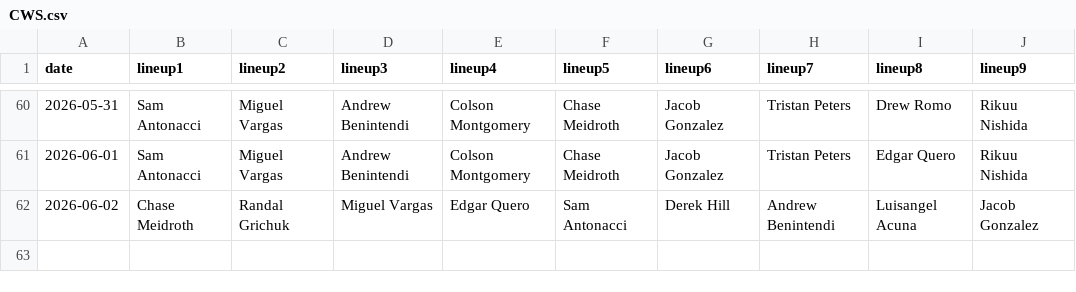
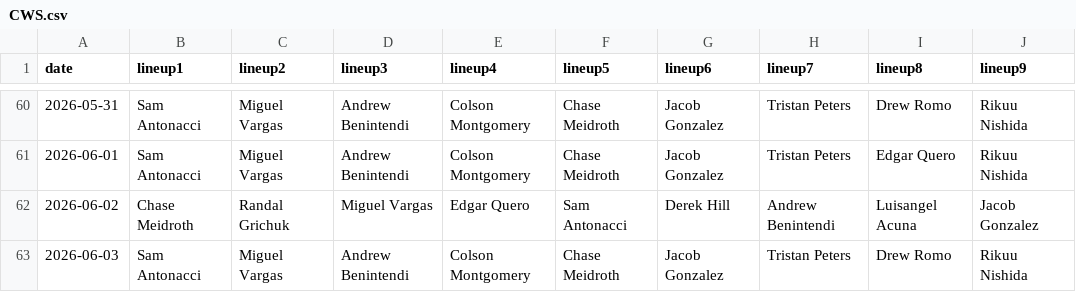
Before and after one commit to fantasy-toolz/batting-order, a CSV file: data/2026/CWS.csv, drawn as a sheet; only a part is shown, gaps mark what is left out; the diff names each change by its address in the sheet, - before the commit and + after, or states it on an @@ line.

```diff
--- a/data/2026/CWS.csv
+++ b/data/2026/CWS.csv
+row 63: 2026-06-03 | Sam Antonacci | Miguel Vargas | Andrew Benintendi | Colson Montgomery | Chase Meidroth | Jacob Gonzalez | Tristan Peters | Drew Romo | Rikuu Nishida
```
Also changed, not shown: data/2026/AZ.csv, data/2026/BOS.csv, 31 other files.
